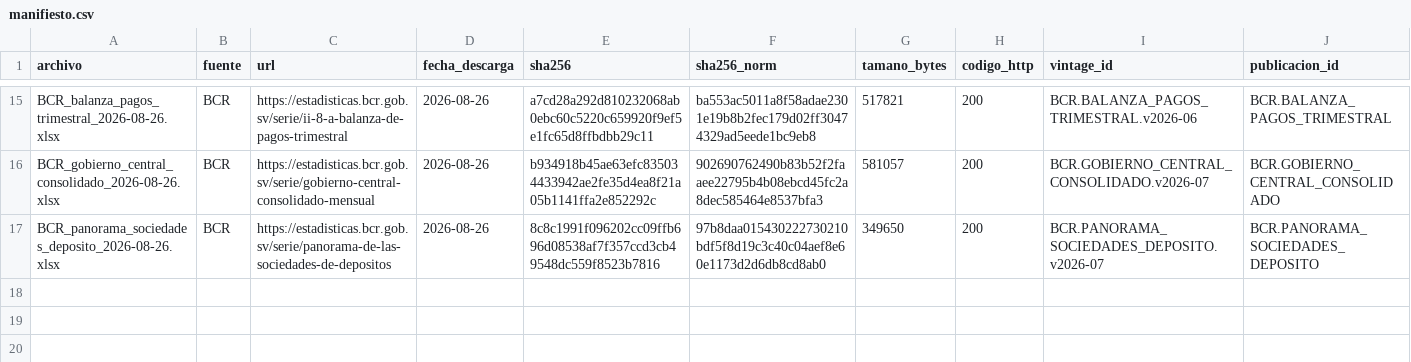
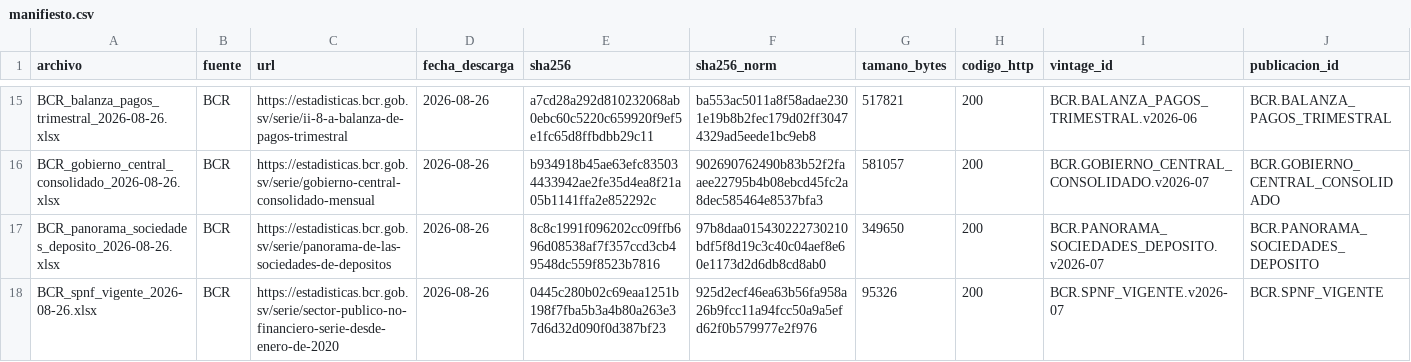
Before and after one commit to hsssst00/SIE-el-salvador, a CSV file: data/L0_raw/manifiesto.csv, drawn as a sheet; only a part is shown, gaps mark what is left out; the diff names each change by its address in the sheet, - before the commit and + after, or states it on an @@ line.

```diff
--- a/data/L0_raw/manifiesto.csv
+++ b/data/L0_raw/manifiesto.csv
+row 18: BCR_spnf_vigente_2026-08-26.xlsx | BCR | https://estadisticas.bcr.gob.sv/serie/sector-publico-no-financiero-serie-desde-enero-de-2020 | 2026-08-26 | 0445c280b02c69eaa1251b198f7fba5b3a4b80a263e37d6d32d090f0d387bf23 | 925d2ecf46ea63b56fa958a26b9fcc11a94fcc50a9a5efd62f0b579977e2f976 | 95326 | 200 | BCR.SPNF_VIGENTE.v2026-07 | BCR.SPNF_VIGENTE
```
Also changed, not shown: catalogos/08_vintages.csv, 5 other files.
